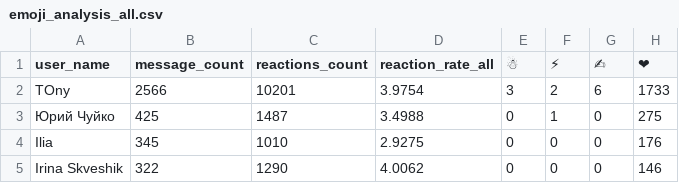
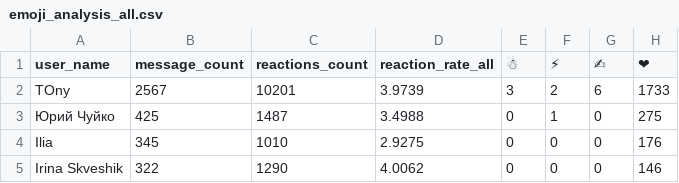
Before and after one commit to Verminaard/Verminaard.github.io, a CSV file: emoji_analysis_all.csv, drawn as a sheet; only a part is shown; the diff names each change by its address in the sheet, - before the commit and + after, or states it on an @@ line.

Commit message:
Update emoji_analysis_all.csv

```diff
--- a/emoji_analysis_all.csv
+++ b/emoji_analysis_all.csv
-B2 (message_count): 2566
+B2 (message_count): 2567
-D2 (reaction_rate_all): 3.9754
+D2 (reaction_rate_all): 3.9739
```
